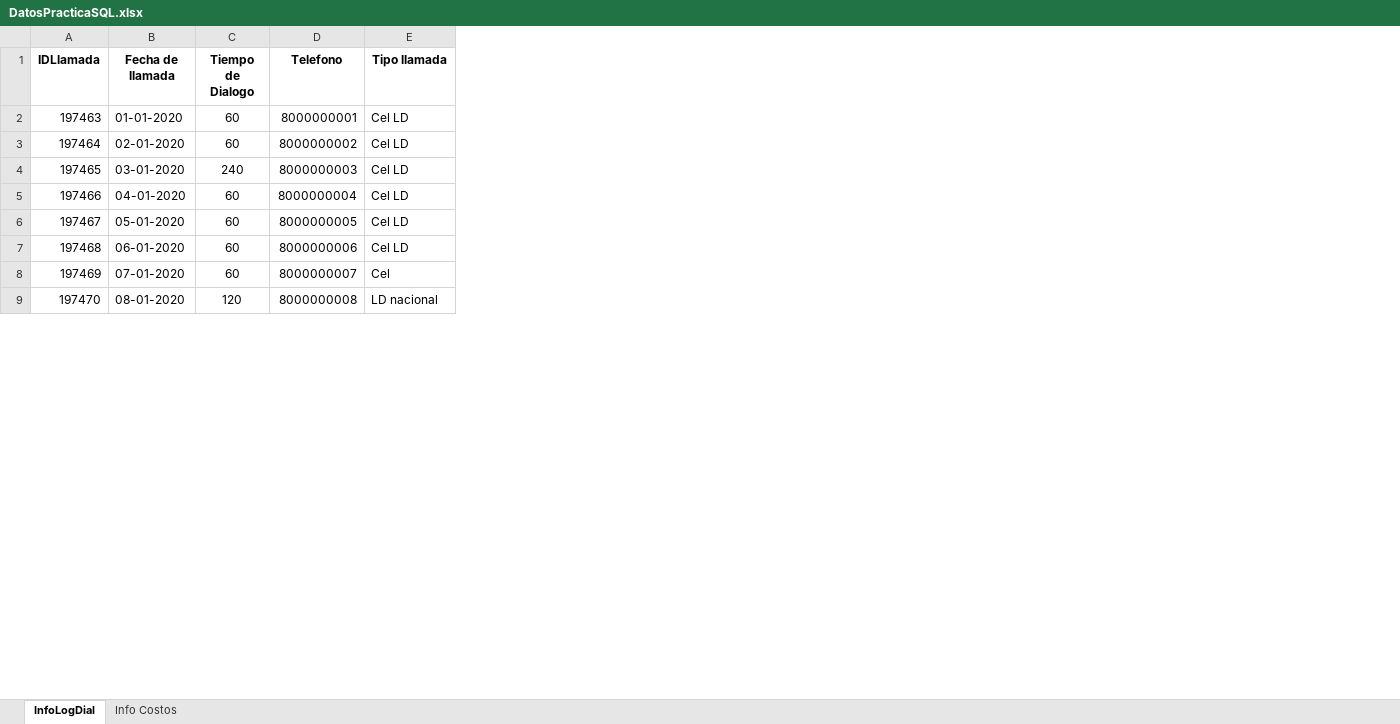
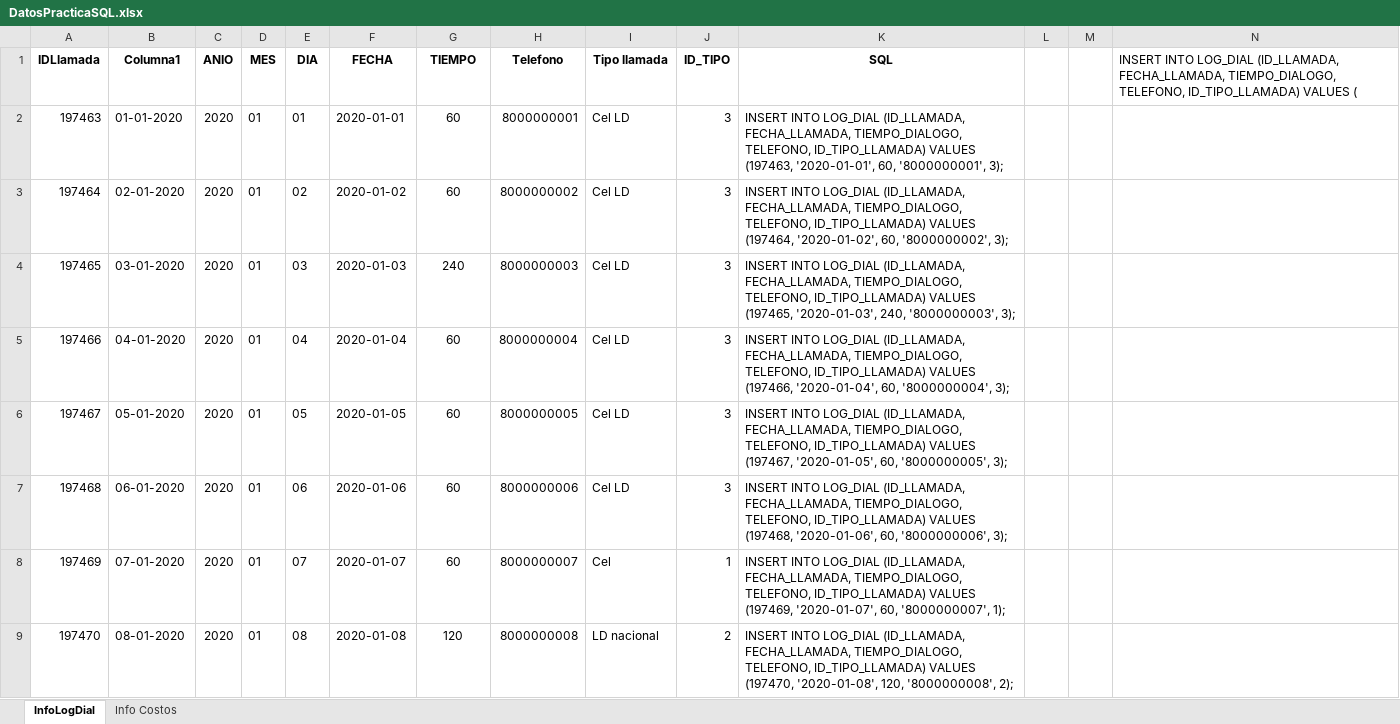
Before and after one commit to mariosancheza/NuxibaTest, an Excel workbook: Prueba_2/DatosPracticaSQL.xlsx, sheet InfoLogDial, drawn as a sheet; only a part is shown; values as stored, in another font and other column widths than the file's, no borders; table styles not drawn; addresses are those after the commit; the diff names each change by its address in the sheet, - before the commit and + after, or states it on an @@ line.

Commit message:
Prueba 2 y 3
Se adjuntan archivos de Prueba 2 y 3

```diff
--- a/Prueba_2/DatosPracticaSQL.xlsx (sheet InfoLogDial)
+++ b/Prueba_2/DatosPracticaSQL.xlsx (sheet InfoLogDial)
+column C (ANIO), rows 2-9: all 2020
+column D (MES), rows 2-9: all 01
+column E (DIA), rows 2-9: 01 | 02 | 03 | 04 | 05 | 06 | 07 | 08
+column F (FECHA), rows 2-9: 2020-01-01 | 2020-01-02 | 2020-01-03 | 2020-01-04 | 2020-01-05 | 2020-01-06 | 2020-01-07 | 2020-01-08
+column J (ID_TIPO), rows 2-9: 3 | 3 | 3 | 3 | 3 | 3 | 1 | 2
+column K (SQL), rows 2-9: INSERT INTO LOG_DIAL (ID_LLAMADA, FECHA_LLAMADA, TIEMPO_DIALOGO, TELEFONO, ID_TIPO_LLAMADA) VALUES (197463, '2020-01-01', 60, '8000000001', 3); | INSERT INTO LOG_DIAL (ID_LLAMADA, FECHA_LLAMADA, TIEMPO_DIALOGO, TELEFONO, ID_TIPO_LLAMADA) VALUES (197464, '2020-01-02', 60, '8000000002', 3); | INSERT INTO LOG_DIAL (ID_LLAMADA, FECHA_LLAMADA, TIEMPO_DIALOGO, TELEFONO, ID_TIPO_LLAMADA) VALUES (197465, '2020-01-03', 240, '8000000003', 3); | INSERT INTO LOG_DIAL (ID_LLAMADA, FECHA_LLAMADA, TIEMPO_DIALOGO, TELEFONO, ID_TIPO_LLAMADA) VALUES (197466, '2020-01-04', 60, '8000000004', 3); | INSERT INTO LOG_DIAL (ID_LLAMADA, FECHA_LLAMADA, TIEMPO_DIALOGO, TELEFONO, ID_TIPO_LLAMADA) VALUES (197467, '2020-01-05', 60, '8000000005', 3); | INSERT INTO LOG_DIAL (ID_LLAMADA, FECHA_LLAMADA, TIEMPO_DIALOGO, TELEFONO, ID_TIPO_LLAMADA) VALUES (197468, '2020-01-06', 60, '8000000006', 3); | INSERT INTO LOG_DIAL (ID_LLAMADA, FECHA_LLAMADA, TIEMPO_DIALOGO, TELEFONO, ID_TIPO_LLAMADA) VALUES (197469, '2020-01-07', 60, '8000000007', 1); | INSERT INTO LOG_DIAL (ID_LLAMADA, FECHA_LLAMADA, TIEMPO_DIALOGO, TELEFONO, ID_TIPO_LLAMADA) VALUES (197470, '2020-01-08', 120, '8000000008', 2);
+column L, empty
+column M, empty
+column N, row 1: INSERT INTO LOG_DIAL (ID_LLAMADA, FECHA_LLAMADA, TIEMPO_DIALOGO, TELEFONO, ID_TIPO_LLAMADA) VALUES (
-B1: Fecha de llamada
+B1: Columna1
-G1: Tiempo de Dialogo
+G1: TIEMPO
```
Also changed, not shown: sheet Info Costos, 4 other files.
